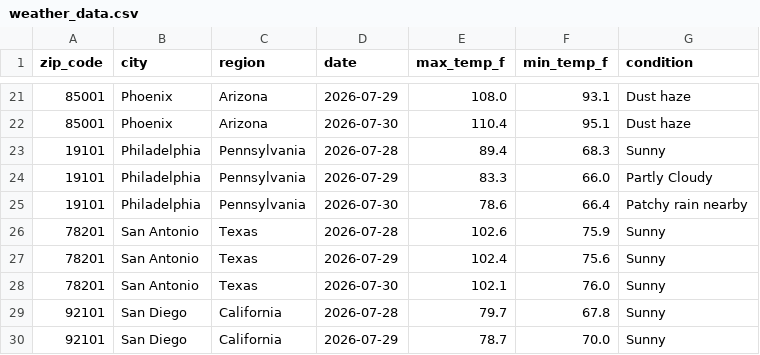
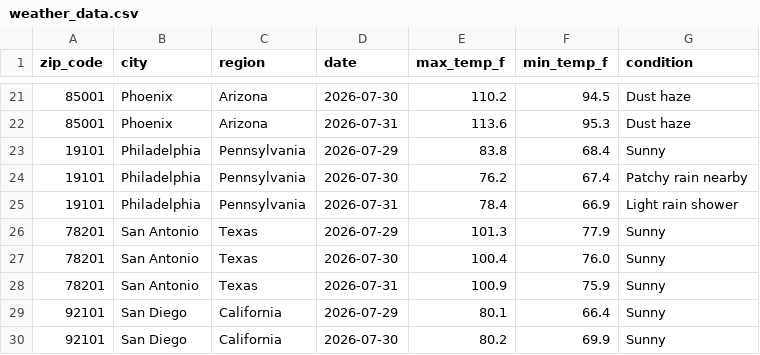
Before and after one commit to lontok/weather-api-pipeline-test, a CSV file: weather_data.csv, drawn as a sheet; only a part is shown, gaps mark what is left out; the diff covers the shown part only.

```diff
--- a/weather_data.csv
+++ b/weather_data.csv
@@ -21,10 +21,10 @@ zip_code,city,region,date,max_temp_f,min_temp_f,condition
-85001,Phoenix,Arizona,2026-07-29,108.0,93.1,Dust haze
-85001,Phoenix,Arizona,2026-07-30,110.4,95.1,Dust haze
-19101,Philadelphia,Pennsylvania,2026-07-28,89.4,68.3,Sunny
-19101,Philadelphia,Pennsylvania,2026-07-29,83.3,66.0,Partly Cloudy
-19101,Philadelphia,Pennsylvania,2026-07-30,78.6,66.4,Patchy rain nearby
-78201,San Antonio,Texas,2026-07-28,102.6,75.9,Sunny
-78201,San Antonio,Texas,2026-07-29,102.4,75.6,Sunny
-78201,San Antonio,Texas,2026-07-30,102.1,76.0,Sunny
-92101,San Diego,California,2026-07-28,79.7,67.8,Sunny
-92101,San Diego,California,2026-07-29,78.7,70.0,Sunny
+85001,Phoenix,Arizona,2026-07-30,110.2,94.5,Dust haze
+85001,Phoenix,Arizona,2026-07-31,113.6,95.3,Dust haze
+19101,Philadelphia,Pennsylvania,2026-07-29,83.8,68.4,Sunny
+19101,Philadelphia,Pennsylvania,2026-07-30,76.2,67.4,Patchy rain nearby
+19101,Philadelphia,Pennsylvania,2026-07-31,78.4,66.9,Light rain shower
+78201,San Antonio,Texas,2026-07-29,101.3,77.9,Sunny
+78201,San Antonio,Texas,2026-07-30,100.4,76.0,Sunny
+78201,San Antonio,Texas,2026-07-31,100.9,75.9,Sunny
+92101,San Diego,California,2026-07-29,80.1,66.4,Sunny
+92101,San Diego,California,2026-07-30,80.2,69.9,Sunny
```
Also changed, not shown: 1 added row, 1 removed row and 149 edited cells elsewhere in this file.
